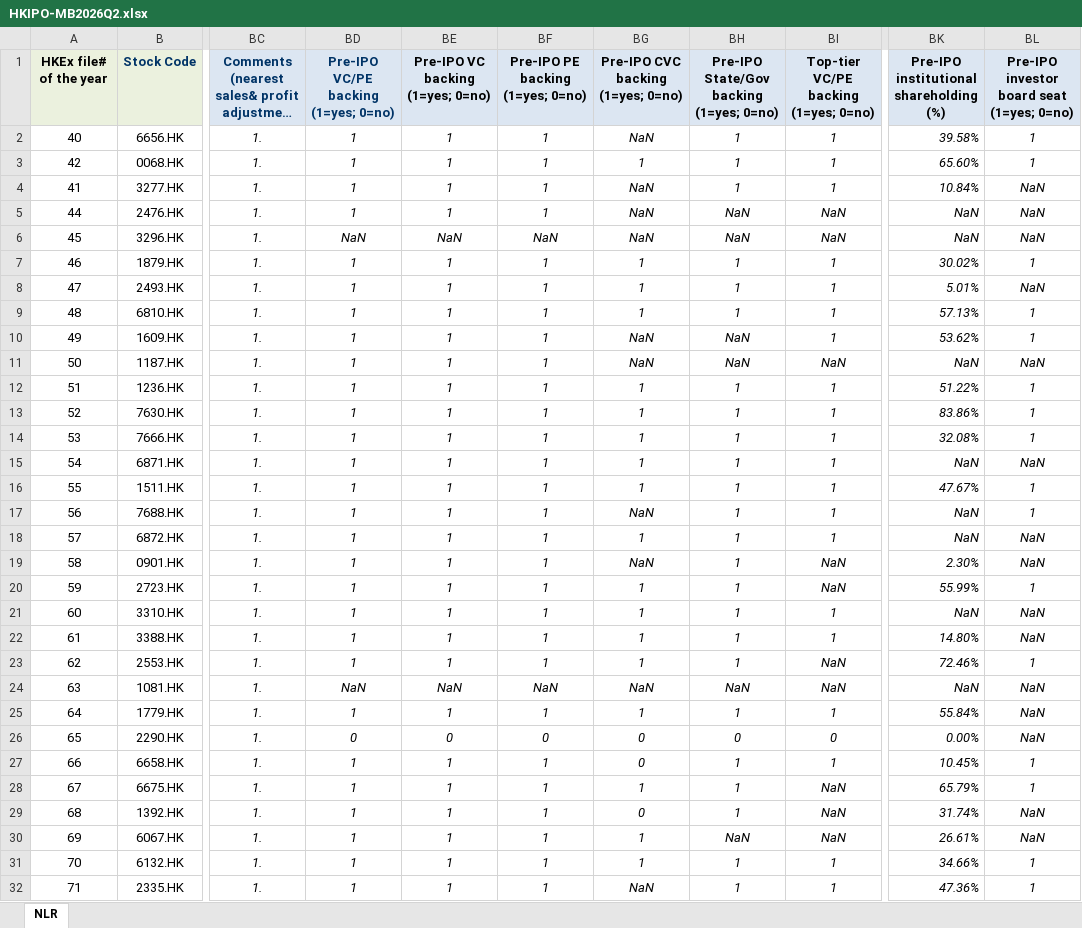
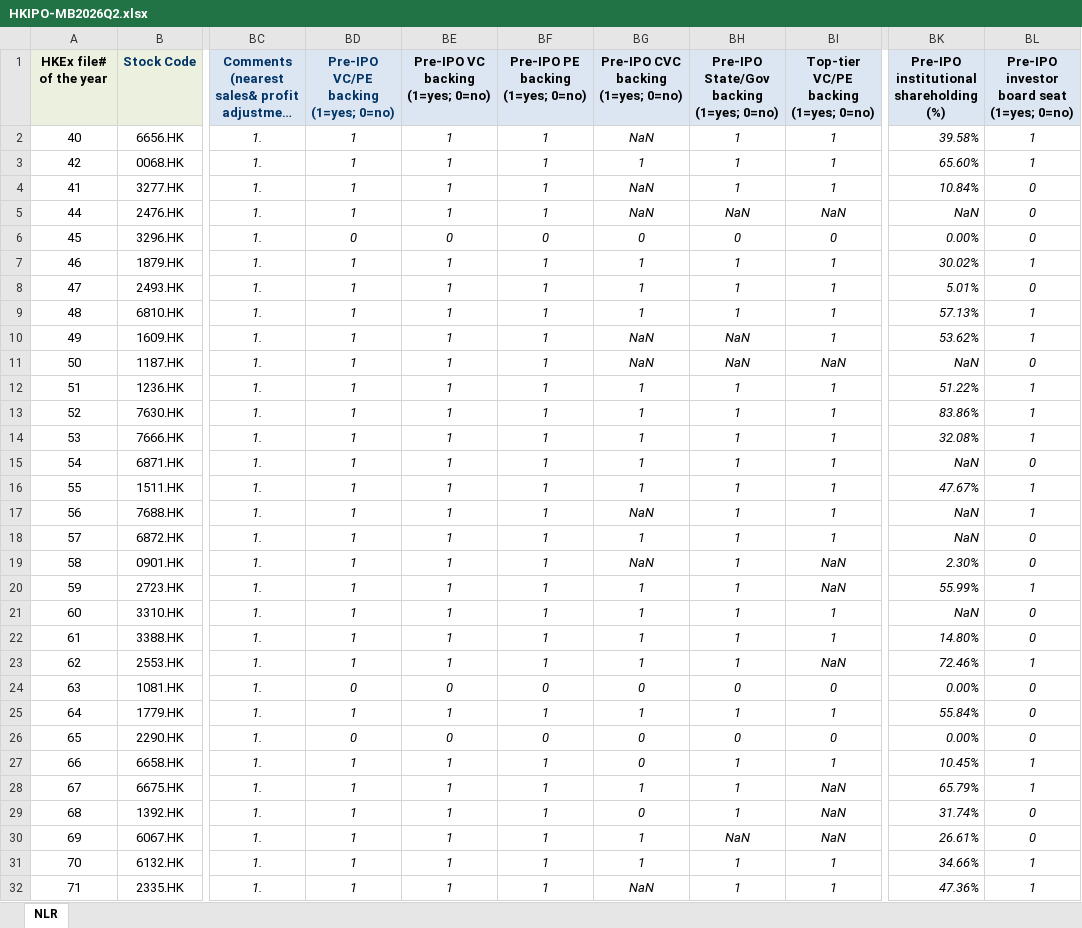
Before and after one commit to GZ-November/urop-hk-ipo, an Excel workbook: pipeline/cohorts/HKIPO-MB2026Q2.xlsx, sheet NLR, drawn as a sheet; only a part is shown, gaps mark what is left out; long unchanged cells end in …; values as stored, in another font and other column widths than the file's, no borders; the diff covers the shown part only; the diff names each change by its address in the sheet, - before the commit and + after, or states it on an @@ line.

```diff
--- a/pipeline/cohorts/HKIPO-MB2026Q2.xlsx (sheet NLR)
+++ b/pipeline/cohorts/HKIPO-MB2026Q2.xlsx (sheet NLR)
-BL4:BL6: NaN
+BL4:BL6: 0
-BD6: NaN
+BD6: 0
-BE6 (Pre-IPO VC backing (1=yes; 0=no)): NaN
+BE6 (Pre-IPO VC backing (1=yes; 0=no)): 0
-BF6 (Pre-IPO PE backing (1=yes; 0=no)): NaN
+BF6 (Pre-IPO PE backing (1=yes; 0=no)): 0
-BG6: NaN
+BG6: 0
-BH6: NaN
+BH6: 0
-BI6: NaN
+BI6: 0
-BK6: NaN
+BK6: 0.00%
-BL8: NaN
+BL8: 0
-BL11: NaN
+BL11: 0
-BL15: NaN
+BL15: 0
-BL18:BL19: NaN
+BL18:BL19: 0
-BL21:BL22: NaN
+BL21:BL22: 0
-BD24: NaN
+BD24: 0
-BE24 (Pre-IPO VC backing (1=yes; 0=no)): NaN
+BE24 (Pre-IPO VC backing (1=yes; 0=no)): 0
-BF24 (Pre-IPO PE backing (1=yes; 0=no)): NaN
+BF24 (Pre-IPO PE backing (1=yes; 0=no)): 0
-BG24: NaN
+BG24: 0
-BH24: NaN
+BH24: 0
-BI24: NaN
+BI24: 0
-BK24: NaN
+BK24: 0.00%
-BL24:BL26: NaN
+BL24:BL26: 0
-BL29:BL30: NaN
+BL29:BL30: 0
```
Also changed, not shown: 34 edited cells elsewhere in this sheet, 9 other files.
